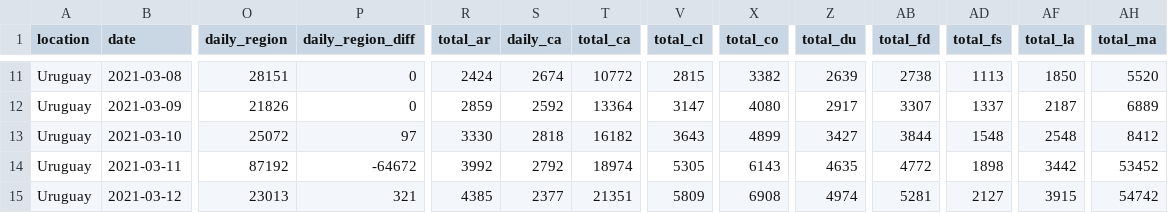
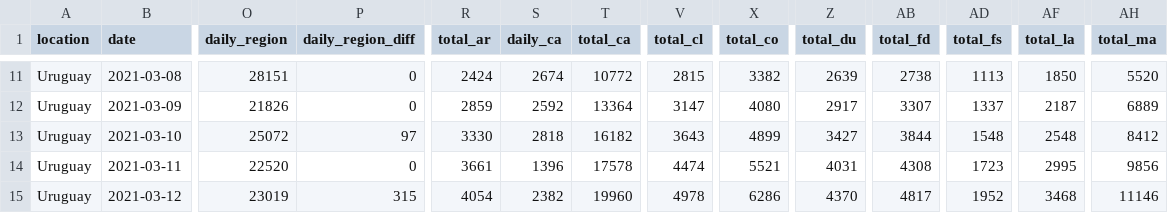
Before and after one commit to 3dgiordano/covid-19-uy-vacc-data, a CSV file: data/Uruguay.csv, drawn as a sheet; only a part is shown, gaps mark what is left out; the diff covers the shown part only; the diff names each change by its address in the sheet, - before the commit and + after, or states it on an @@ line.

Commit message:
Update

```diff
--- a/data/Uruguay.csv
+++ b/data/Uruguay.csv
-O14 (daily_region): 87192
+O14 (daily_region): 22520
-P14 (daily_region_diff): -64672
+P14 (daily_region_diff): 0
-R14 (total_ar): 3992
+R14 (total_ar): 3661
-S14 (daily_ca): 2792
+S14 (daily_ca): 1396
-T14 (total_ca): 18974
+T14 (total_ca): 17578
-V14 (total_cl): 5305
+V14 (total_cl): 4474
-X14 (total_co): 6143
+X14 (total_co): 5521
-Z14 (total_du): 4635
+Z14 (total_du): 4031
-AB14 (total_fd): 4772
+AB14 (total_fd): 4308
-AD14 (total_fs): 1898
+AD14 (total_fs): 1723
-AF14 (total_la): 3442
+AF14 (total_la): 2995
-AH14 (total_ma): 53452
+AH14 (total_ma): 9856
-O15 (daily_region): 23013
+O15 (daily_region): 23019
-P15 (daily_region_diff): 321
+P15 (daily_region_diff): 315
-R15 (total_ar): 4385
+R15 (total_ar): 4054
-S15 (daily_ca): 2377
+S15 (daily_ca): 2382
-T15 (total_ca): 21351
+T15 (total_ca): 19960
-V15 (total_cl): 5809
+V15 (total_cl): 4978
-X15 (total_co): 6908
+X15 (total_co): 6286
-Z15 (total_du): 4974
+Z15 (total_du): 4370
-AB15 (total_fd): 5281
+AB15 (total_fd): 4817
-AD15 (total_fs): 2127
+AD15 (total_fs): 1952
-AF15 (total_la): 3915
+AF15 (total_la): 3468
-AH15 (total_ma): 54742
+AH15 (total_ma): 11146
```
Also changed, not shown: 108 edited cells elsewhere in this file.
